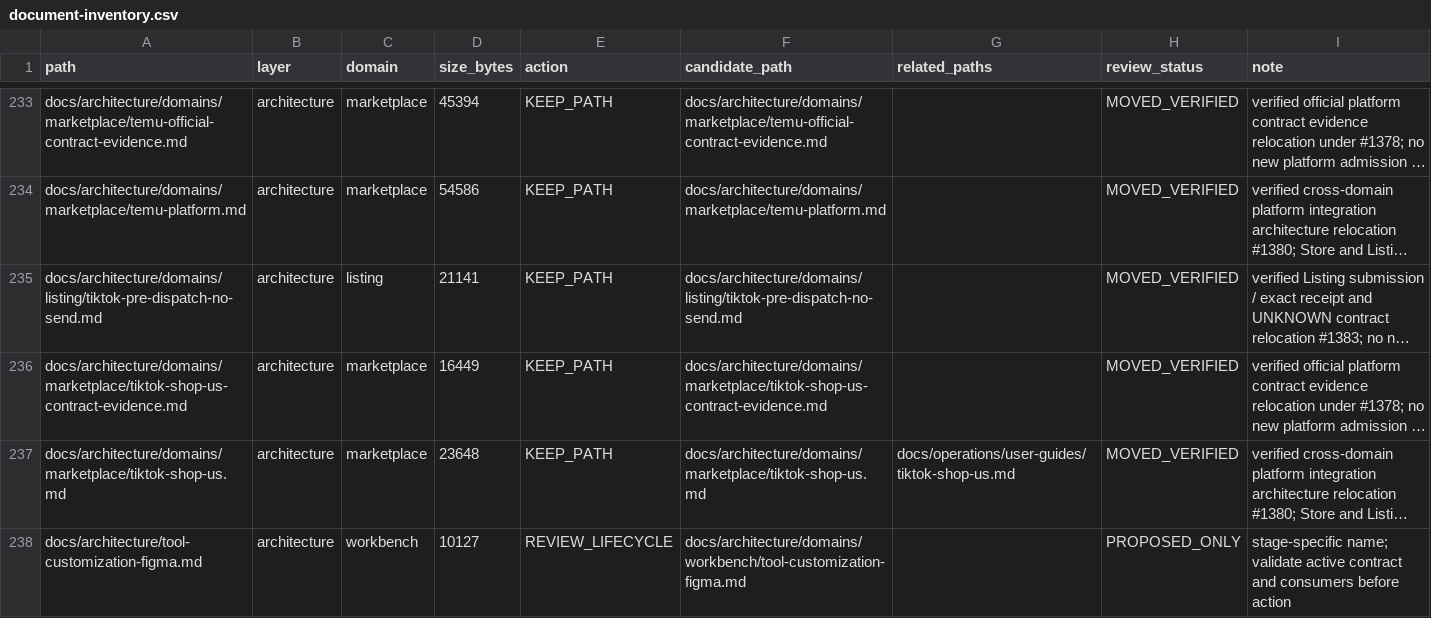
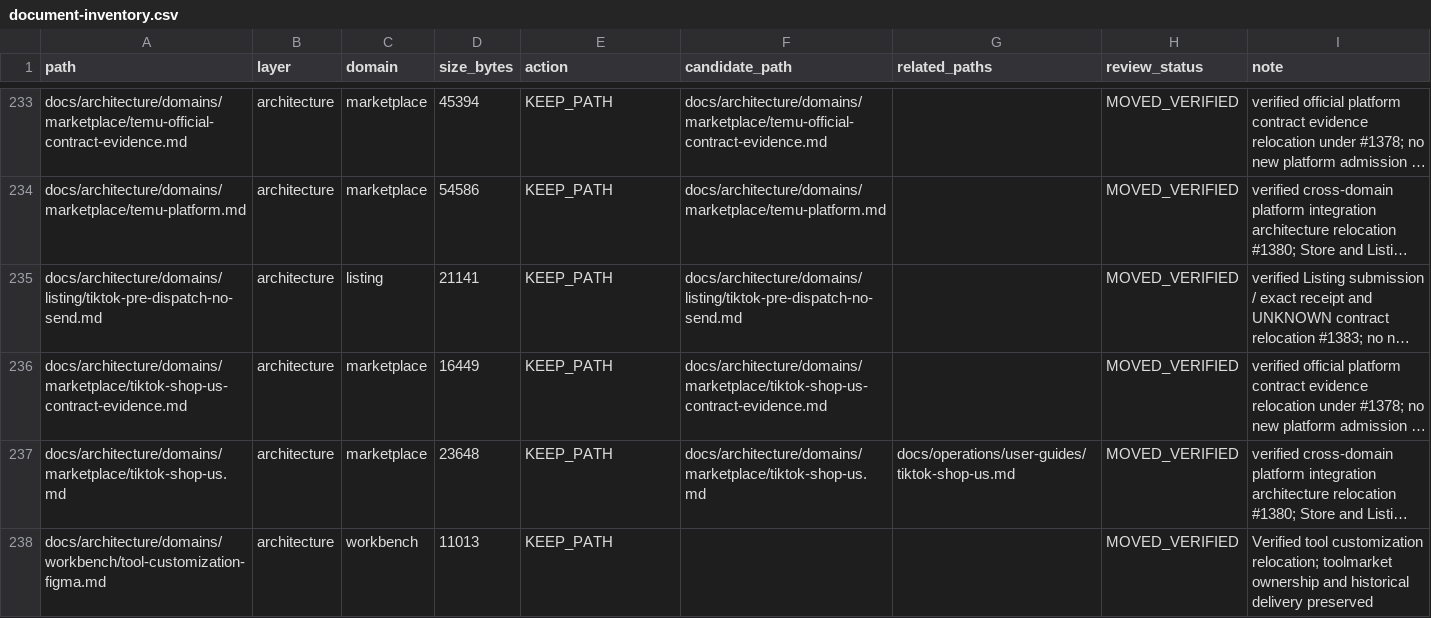
Before and after one commit to henryxu1008/shuomi-ai-commerce, a CSV file: docs/document-inventory.csv, drawn as a sheet; only a part is shown, gaps mark what is left out; long unchanged cells end in …; removed rows and columns are numbered as before the commit, all else as after; the diff covers the shown part only; the diff names each change by its address in the sheet, - before the commit and + after, or states it on an @@ line.

Commit message:
docs: classify tool customization contract under workbench

```diff
--- a/docs/document-inventory.csv
+++ b/docs/document-inventory.csv
-row 238: docs/architecture/tool-customization-figma.md | architecture | workbench | 10127 | REVIEW_LIFECYCLE | docs/architecture/domains/workbench/tool-customization-figma.md |  | PROPOSED_ONLY | stage-specific name; validate active contract and consumers before action
+row 238: docs/architecture/domains/workbench/tool-customization-figma.md | architecture | workbench | 11013 | KEEP_PATH |  |  | MOVED_VERIFIED | Verified tool customization relocation; toolmarket ownership and historical delivery preserved
```
Also changed, not shown: 4 edited cells elsewhere in this file, 5 other files.
